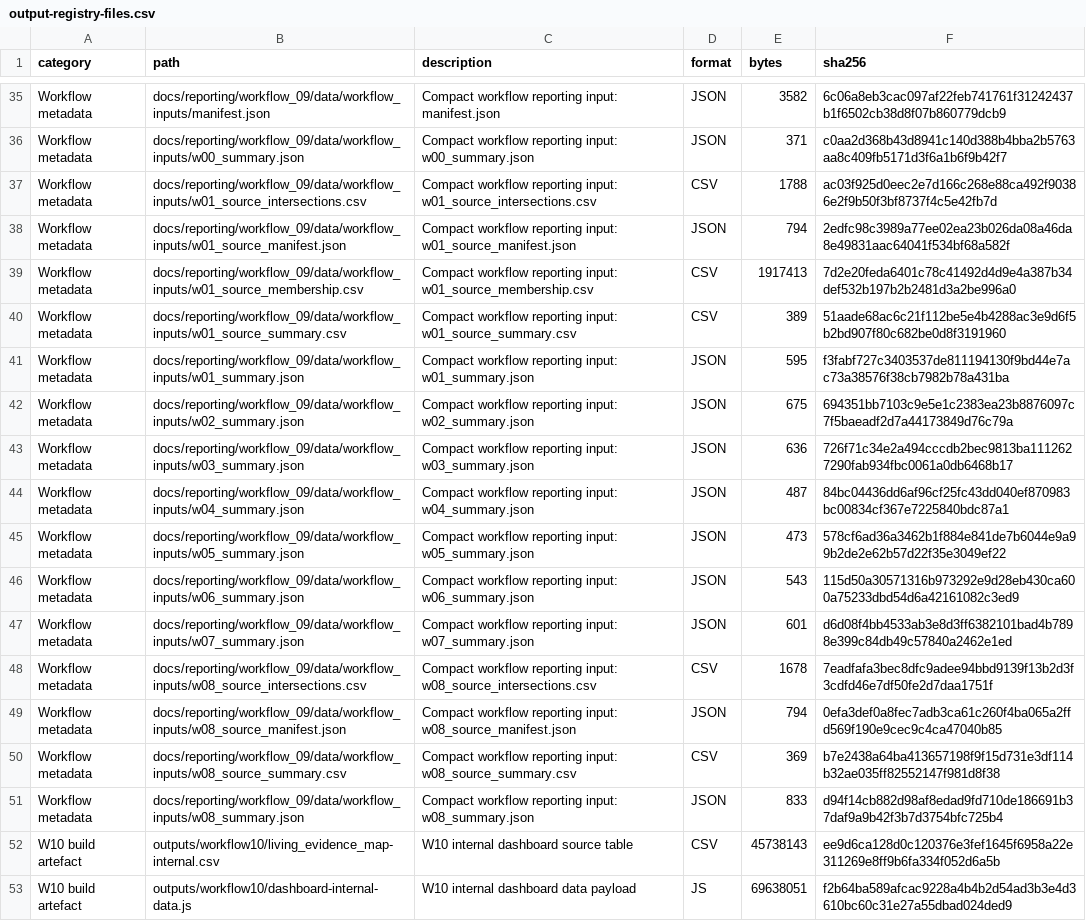
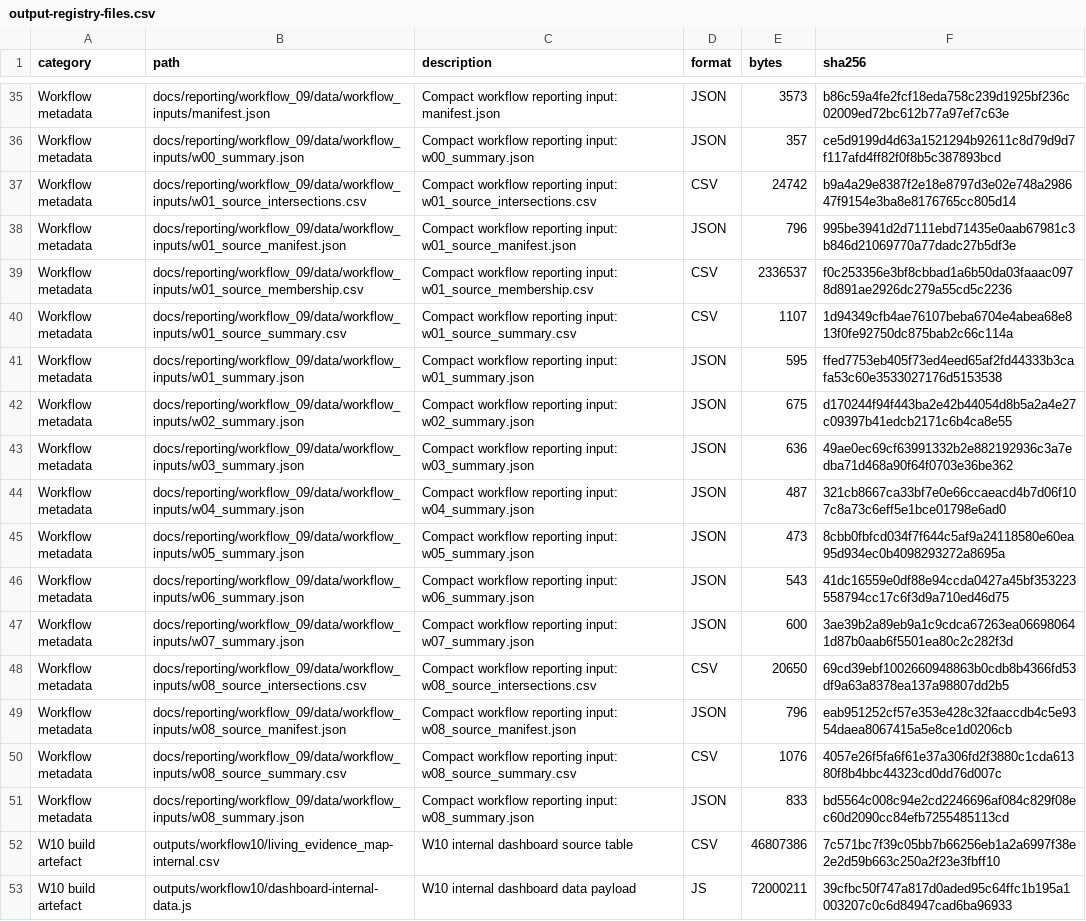
Before and after one commit to thesalmonandthetomato/LivingEvidenceMap, a CSV file: internal/output_registry/archive/2026-10-05/output-registry-files.csv, drawn as a sheet; only a part is shown, gaps mark what is left out; the diff covers the shown part only; the diff names each change by its address in the sheet, - before the commit and + after, or states it on an @@ line.

```diff
--- a/internal/output_registry/archive/2026-10-05/output-registry-files.csv
+++ b/internal/output_registry/archive/2026-10-05/output-registry-files.csv
-E35 (bytes): 3582
+E35 (bytes): 3573
-F35 (sha256): 6c06a8eb3cac097af22feb741761f31242437b1f6502cb38d8f07b860779dcb9
+F35 (sha256): b86c59a4fe2fcf18eda758c239d1925bf236c02009ed72bc612b77a97ef7c63e
-E36 (bytes): 371
+E36 (bytes): 357
-F36 (sha256): c0aa2d368b43d8941c140d388b4bba2b5763aa8c409fb5171d3f6a1b6f9b42f7
+F36 (sha256): ce5d9199d4d63a1521294b92611c8d79d9d7f117afd4ff82f0f8b5c387893bcd
-E37 (bytes): 1788
+E37 (bytes): 24742
-F37 (sha256): ac03f925d0eec2e7d166c268e88ca492f90386e2f9b50f3bf8737f4c5e42fb7d
+F37 (sha256): b9a4a29e8387f2e18e8797d3e02e748a298647f9154e3ba8e8176765cc805d14
-E38 (bytes): 794
+E38 (bytes): 796
-F38 (sha256): 2edfc98c3989a77ee02ea23b026da08a46da8e49831aac64041f534bf68a582f
+F38 (sha256): 995be3941d2d7111ebd71435e0aab67981c3b846d21069770a77dadc27b5df3e
-E39 (bytes): 1917413
+E39 (bytes): 2336537
-F39 (sha256): 7d2e20feda6401c78c41492d4d9e4a387b34def532b197b2b2481d3a2be996a0
+F39 (sha256): f0c253356e3bf8cbbad1a6b50da03faaac0978d891ae2926dc279a55cd5c2236
-E40 (bytes): 389
+E40 (bytes): 1107
-F40 (sha256): 51aade68ac6c21f112be5e4b4288ac3e9d6f5b2bd907f80c682be0d8f3191960
+F40 (sha256): 1d94349cfb4ae76107beba6704e4abea68e813f0fe92750dc875bab2c66c114a
-F41 (sha256): f3fabf727c3403537de811194130f9bd44e7ac73a38576f38cb7982b78a431ba
+F41 (sha256): ffed7753eb405f73ed4eed65af2fd44333b3cafa53c60e3533027176d5153538
-F42 (sha256): 694351bb7103c9e5e1c2383ea23b8876097c7f5baeadf2d7a44173849d76c79a
+F42 (sha256): d170244f94f443ba2e42b44054d8b5a2a4e27c09397b41edcb2171c6b4ca8e55
-F43 (sha256): 726f71c34e2a494cccdb2bec9813ba1112627290fab934fbc0061a0db6468b17
+F43 (sha256): 49ae0ec69cf63991332b2e882192936c3a7edba71d468a90f64f0703e36be362
-F44 (sha256): 84bc04436dd6af96cf25fc43dd040ef870983bc00834cf367e7225840bdc87a1
+F44 (sha256): 321cb8667ca33bf7e0e66ccaeacd4b7d06f107c8a73c6eff5e1bce01798e6ad0
-F45 (sha256): 578cf6ad36a3462b1f884e841de7b6044e9a99b2de2e62b57d22f35e3049ef22
+F45 (sha256): 8cbb0fbfcd034f7f644c5af9a24118580e60ea95d934ec0b4098293272a8695a
-F46 (sha256): 115d50a30571316b973292e9d28eb430ca600a75233dbd54d6a42161082c3ed9
+F46 (sha256): 41dc16559e0df88e94ccda0427a45bf353223558794cc17c6f3d9a710ed46d75
-E47 (bytes): 601
+E47 (bytes): 600
-F47 (sha256): d6d08f4bb4533ab3e8d3ff6382101bad4b7898e399c84db49c57840a2462e1ed
+F47 (sha256): 3ae39b2a89eb9a1c9cdca67263ea066980641d87b0aab6f5501ea80c2c282f3d
-E48 (bytes): 1678
+E48 (bytes): 20650
-F48 (sha256): 7eadfafa3bec8dfc9adee94bbd9139f13b2d3f3cdfd46e7df50fe2d7daa1751f
+F48 (sha256): 69cd39ebf1002660948863b0cdb8b4366fd53df9a63a8378ea137a98807dd2b5
-E49 (bytes): 794
+E49 (bytes): 796
-F49 (sha256): 0efa3def0a8fec7adb3ca61c260f4ba065a2ffd569f190e9cec9c4ca47040b85
+F49 (sha256): eab951252cf57e353e428c32faaccdb4c5e9354daea8067415a5e8ce1d0206cb
-E50 (bytes): 369
+E50 (bytes): 1076
-F50 (sha256): b7e2438a64ba413657198f9f15d731e3df114b32ae035ff82552147f981d8f38
+F50 (sha256): 4057e26f5fa6f61e37a306fd2f3880c1cda61380f8b4bbc44323cd0dd76d007c
-F51 (sha256): d94f14cb882d98af8edad9fd710de186691b37daf9a9b42f3b7d3754bfc725b4
+F51 (sha256): bd5564c008c94e2cd2246696af084c829f08ec60d2090cc84efb7255485113cd
-E52 (bytes): 45738143
+E52 (bytes): 46807386
-F52 (sha256): ee9d6ca128d0c120376e3fef1645f6958a22e311269e8ff9b6fa334f052d6a5b
+F52 (sha256): 7c571bc7f39c05bb7b66256eb1a2a6997f38e2e2d59b663c250a2f23e3fbff10
-E53 (bytes): 69638051
+E53 (bytes): 72000211
-F53 (sha256): f2b64ba589afcac9228a4b4b2d54ad3b3e4d3610bc60c31e27a55dbad024ded9
+F53 (sha256): 39cfbc50f747a817d0aded95c64ffc1b195a1003207c0c6d84947cad6ba96933
```
Also changed, not shown: 44 edited cells elsewhere in this file, 3 other files.
